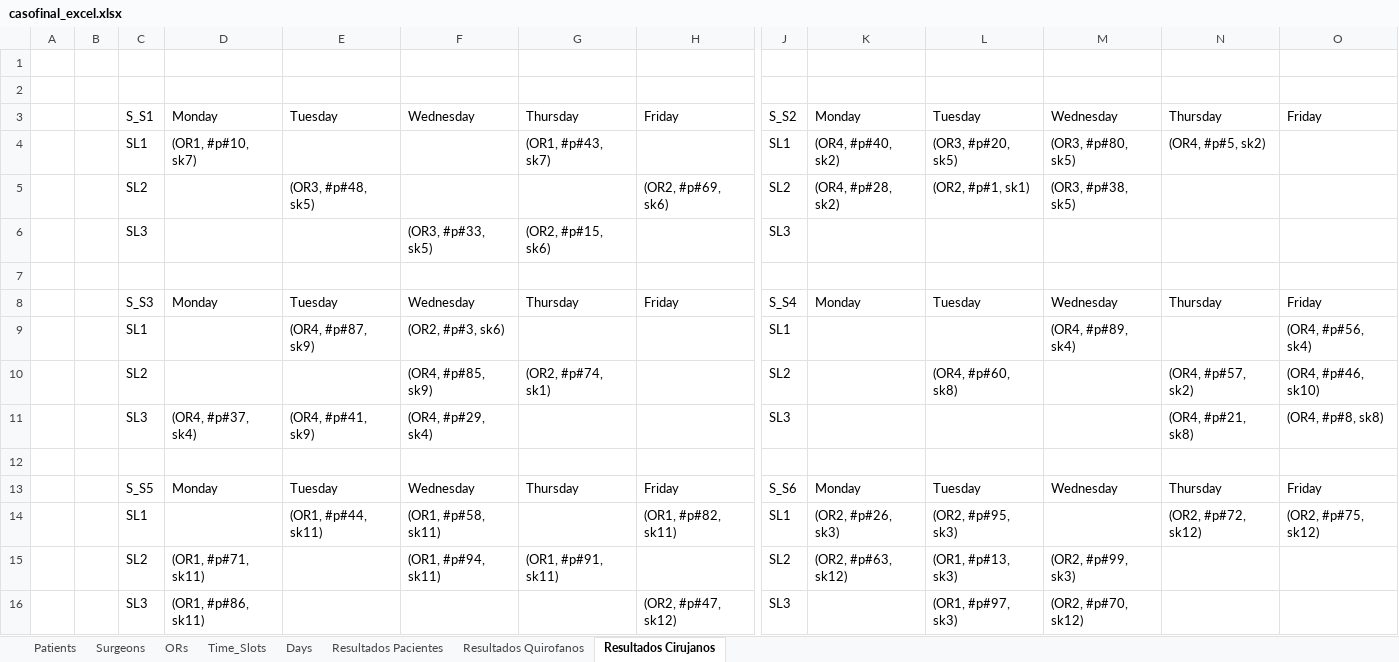
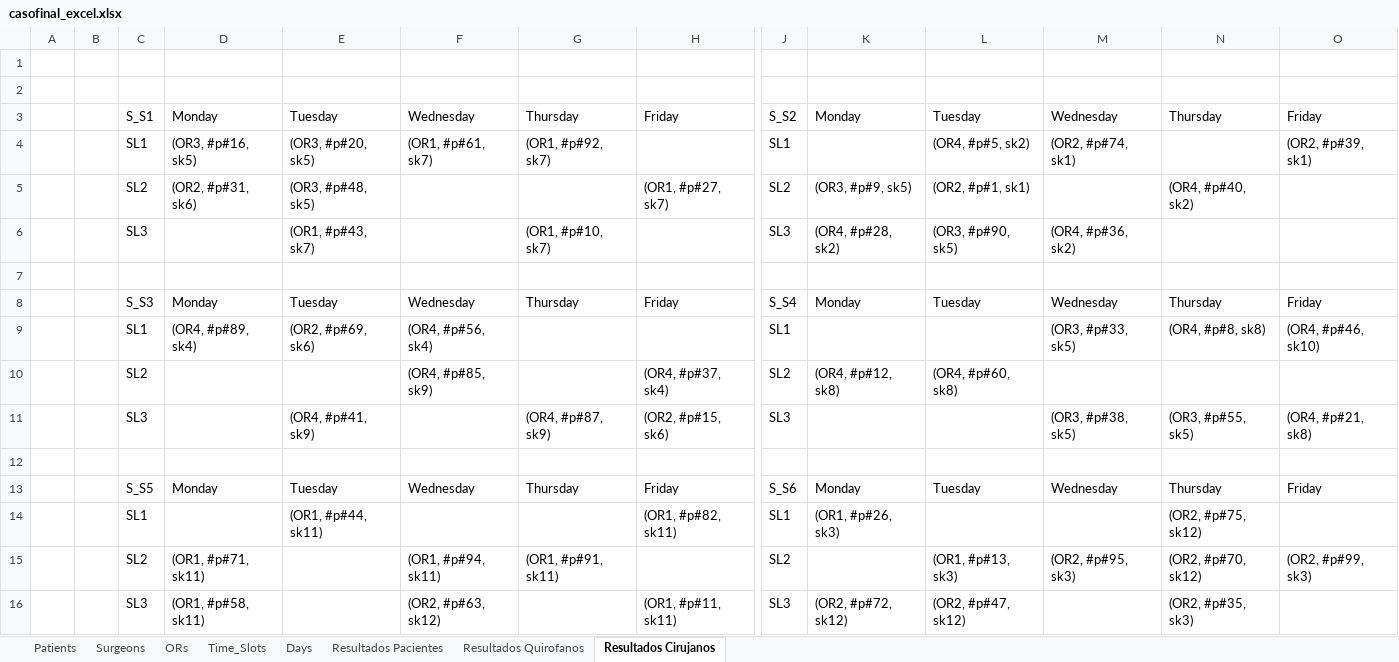
Before and after one commit to Nelnitorian/cajon_io, an Excel workbook: caso_final/casofinal_excel.xlsx, sheet Resultados Cirujanos, drawn as a sheet; only a part is shown, gaps mark what is left out; values as stored, in another font and other column widths than the file's, no borders; removed rows and columns are numbered as before the commit, all else as after; rows hold the shown columns only; the diff names each change by its address in the sheet, - before the commit and + after, or states it on an @@ line.

```diff
--- a/caso_final/casofinal_excel.xlsx (sheet Resultados Cirujanos)
+++ b/caso_final/casofinal_excel.xlsx (sheet Resultados Cirujanos)
-row 4:  |  | SL1 | (OR1, #p#10, sk7) |  |  | (OR1, #p#43, sk7) |  | SL1 | (OR4, #p#40, sk2) | (OR3, #p#20, sk5) | (OR3, #p#80, sk5) | (OR4, #p#5, sk2)
+row 4:  |  | SL1 | (OR3, #p#16, sk5) | (OR3, #p#20, sk5) | (OR1, #p#61, sk7) | (OR1, #p#92, sk7) |  | SL1 |  | (OR4, #p#5, sk2) | (OR2, #p#74, sk1) |  | (OR2, #p#39, sk1)
-D5: (empty)
+D5: (OR2, #p#31, sk6)
-H5: (OR2, #p#69, sk6)
+H5: (OR1, #p#27, sk7)
-K5: (OR4, #p#28, sk2)
+K5: (OR3, #p#9, sk5)
-M5: (OR3, #p#38, sk5)
+M5: (empty)
-N5: (empty)
+N5: (OR4, #p#40, sk2)
-row 6:  |  | SL3 |  |  | (OR3, #p#33, sk5) | (OR2, #p#15, sk6) |  | SL3
+row 6:  |  | SL3 |  | (OR1, #p#43, sk7) |  | (OR1, #p#10, sk7) |  | SL3 | (OR4, #p#28, sk2) | (OR3, #p#90, sk5) | (OR4, #p#36, sk2)
-row 9:  |  | SL1 |  | (OR4, #p#87, sk9) | (OR2, #p#3, sk6) |  |  | SL1 |  |  | (OR4, #p#89, sk4) |  | (OR4, #p#56, sk4)
-row 10:  |  | SL2 |  |  | (OR4, #p#85, sk9) | (OR2, #p#74, sk1) |  | SL2 |  | (OR4, #p#60, sk8) |  | (OR4, #p#57, sk2) | (OR4, #p#46, sk10)
-row 11:  |  | SL3 | (OR4, #p#37, sk4) | (OR4, #p#41, sk9) | (OR4, #p#29, sk4) |  |  | SL3 |  |  |  | (OR4, #p#21, sk8) | (OR4, #p#8, sk8)
+row 9:  |  | SL1 | (OR4, #p#89, sk4) | (OR2, #p#69, sk6) | (OR4, #p#56, sk4) |  |  | SL1 |  |  | (OR3, #p#33, sk5) | (OR4, #p#8, sk8) | (OR4, #p#46, sk10)
+row 10:  |  | SL2 |  |  | (OR4, #p#85, sk9) |  | (OR4, #p#37, sk4) | SL2 | (OR4, #p#12, sk8) | (OR4, #p#60, sk8)
+row 11:  |  | SL3 |  | (OR4, #p#41, sk9) |  | (OR4, #p#87, sk9) | (OR2, #p#15, sk6) | SL3 |  |  | (OR3, #p#38, sk5) | (OR3, #p#55, sk5) | (OR4, #p#21, sk8)
-F14: (OR1, #p#58, sk11)
+F14: (empty)
-K14: (OR2, #p#26, sk3)
+K14: (OR1, #p#26, sk3)
-L14: (OR2, #p#95, sk3)
+L14: (empty)
-N14: (OR2, #p#72, sk12)
+N14: (OR2, #p#75, sk12)
-O14: (OR2, #p#75, sk12)
+O14: (empty)
-K15: (OR2, #p#63, sk12)
+K15: (empty)
-M15: (OR2, #p#99, sk3)
+M15: (OR2, #p#95, sk3)
-N15: (empty)
+N15: (OR2, #p#70, sk12)
-O15: (empty)
+O15: (OR2, #p#99, sk3)
-row 16:  |  | SL3 | (OR1, #p#86, sk11) |  |  |  | (OR2, #p#47, sk12) | SL3 |  | (OR1, #p#97, sk3) | (OR2, #p#70, sk12)
+row 16:  |  | SL3 | (OR1, #p#58, sk11) |  | (OR2, #p#63, sk12) |  | (OR1, #p#11, sk11) | SL3 | (OR2, #p#72, sk12) | (OR2, #p#47, sk12) |  | (OR2, #p#35, sk3)
```
Also changed, not shown: sheet Resultados Pacientes, sheet Resultados Quirofanos, 2 other files.
